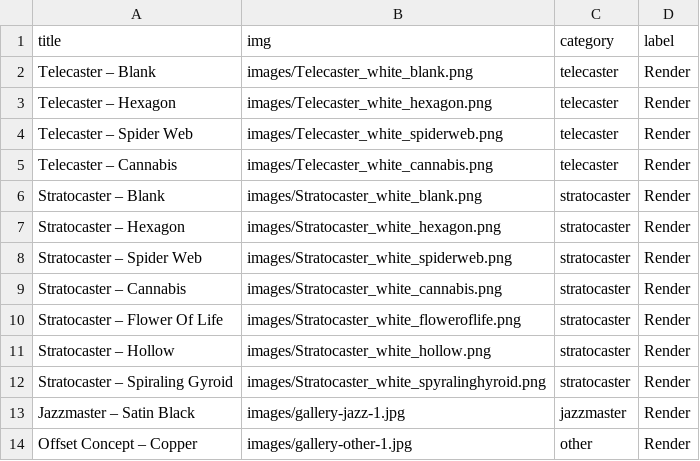
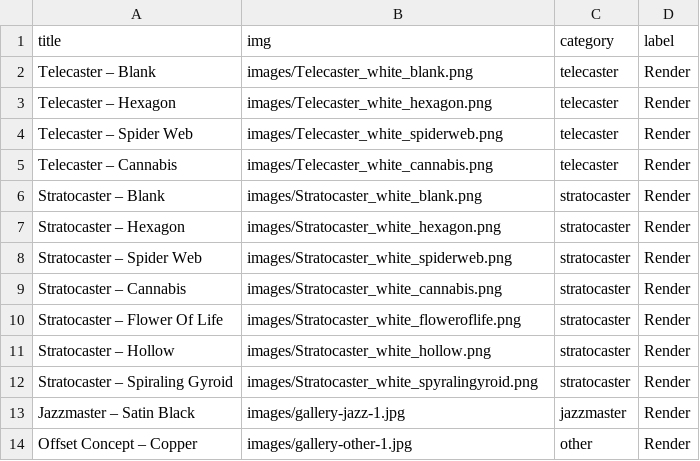
Before and after one commit to dvdspncr334/Website, a CSV file: data/gallery.csv, drawn as a sheet.

Commit message:
Fix typo in Stratocaster image filename

```diff
--- a/data/gallery.csv
+++ b/data/gallery.csv
@@ -11,3 +11,3 @@ Stratocaster – Flower Of Life,images/Stratocaster_white_floweroflife.png,strat
 Stratocaster – Hollow,images/Stratocaster_white_hollow.png,stratocaster,Render
-Stratocaster – Spiraling Gyroid,images/Stratocaster_white_spyralinghyroid.png,stratocaster,Render
+Stratocaster – Spiraling Gyroid,images/Stratocaster_white_spyralingyroid.png,stratocaster,Render
 Jazzmaster – Satin Black,images/gallery-jazz-1.jpg,jazzmaster,Render
```
